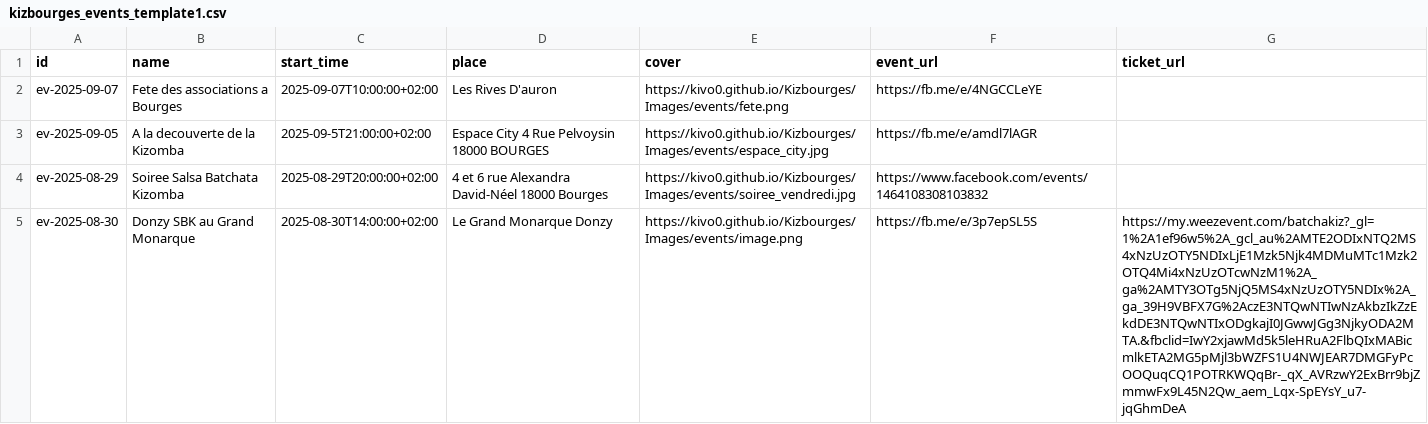
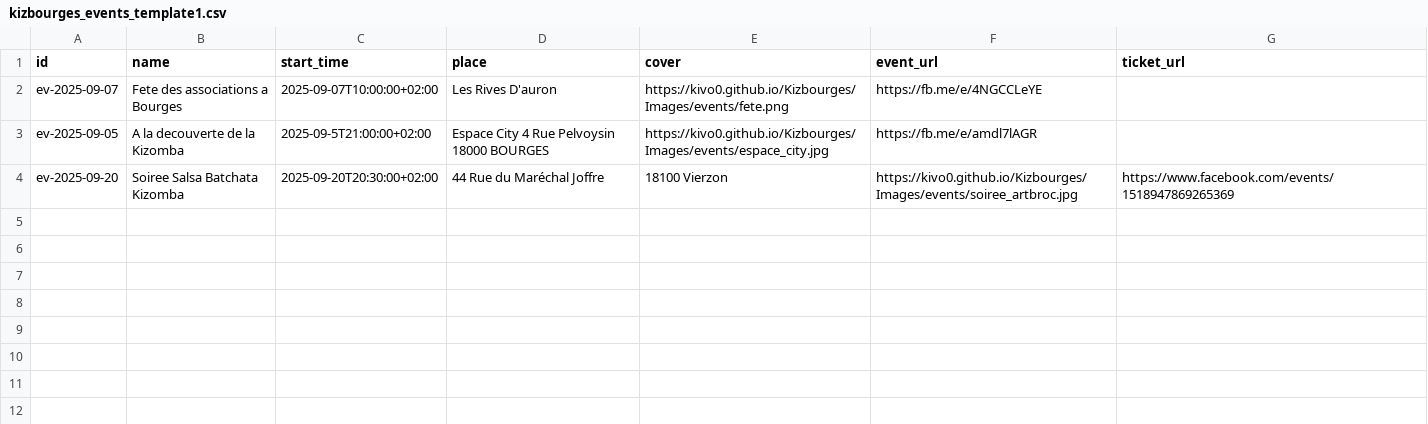
Before and after one commit to Kivo0/Kizbourges, a CSV file: kizbourges_events_template1.csv, drawn as a sheet; removed rows and columns are numbered as before the commit, all else as after; the diff names each change by its address in the sheet, - before the commit and + after, or states it on an @@ line.

Commit message:
Update kizbourges_events_template1.csv

```diff
--- a/kizbourges_events_template1.csv
+++ b/kizbourges_events_template1.csv
-row 4: ev-2025-08-29 | Soiree Salsa Batchata Kizomba | 2025-08-29T20:00:00+02:00 | 4 et 6 rue Alexandra David-Néel 18000 Bourges | https://kivo0.github.io/Kizbourges/Images/events/soiree_vendredi.jpg | https://www.facebook.com/events/1464108308103832
-row 5: ev-2025-08-30 | Donzy SBK au Grand Monarque | 2025-08-30T14:00:00+02:00 | Le Grand Monarque Donzy | https://kivo0.github.io/Kizbourges/Images/events/image.png | https://fb.me/e/3p7epSL5S | https://my.weezevent.com/batchakiz?_gl=1%2A1ef96w5%2A_gcl_au%2AMTE2ODIxNTQ2MS4xNzUzOTY5NDIxLjE1Mzk5Njk4MDMuMTc1Mzk2OTQ4Mi4xNzUzOTcwNzM1%2A_ga%2AMTY3OTg5NjQ5MS4xNzUzOTY5NDIx%2A_ga_39H9VBFX7G%2AczE3NTQwNTIwNzAkbzIkZzEkdDE3NTQwNTIxODgkajI0JGwwJGg3NjkyODA2MTA.&fbclid=IwY2xjawMd5k5leHRuA2FlbQIxMABicmlkETA2MG5pMjl3bWZFS1U4NWJEAR7DMGFyPcOOQuqCQ1POTRKWQqBr-_qX_AVRzwY2ExBrr9bjZmmwFx9L45N2Qw_aem_Lqx-SpEYsY_u7-jqGhmDeA
+row 4: ev-2025-09-20 | Soiree Salsa Batchata Kizomba | 2025-09-20T20:30:00+02:00 | 44 Rue du Maréchal Joffre | 18100 Vierzon | https://kivo0.github.io/Kizbourges/Images/events/soiree_artbroc.jpg | https://www.facebook.com/events/1518947869265369
```
